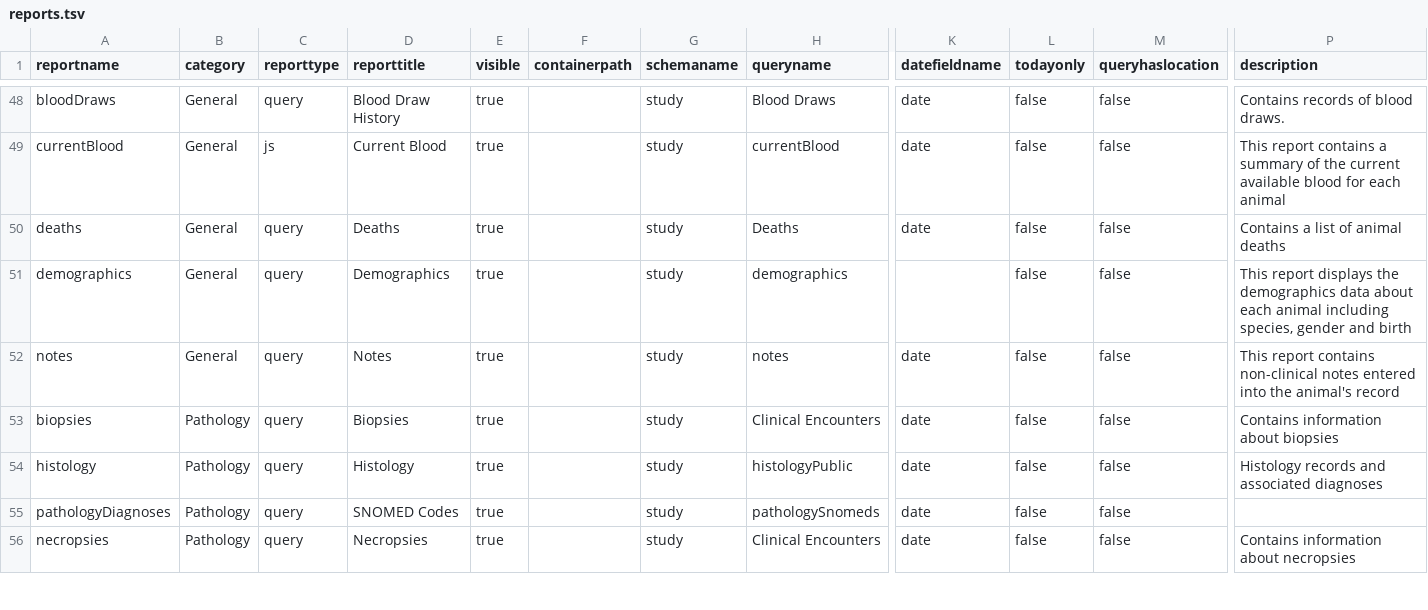
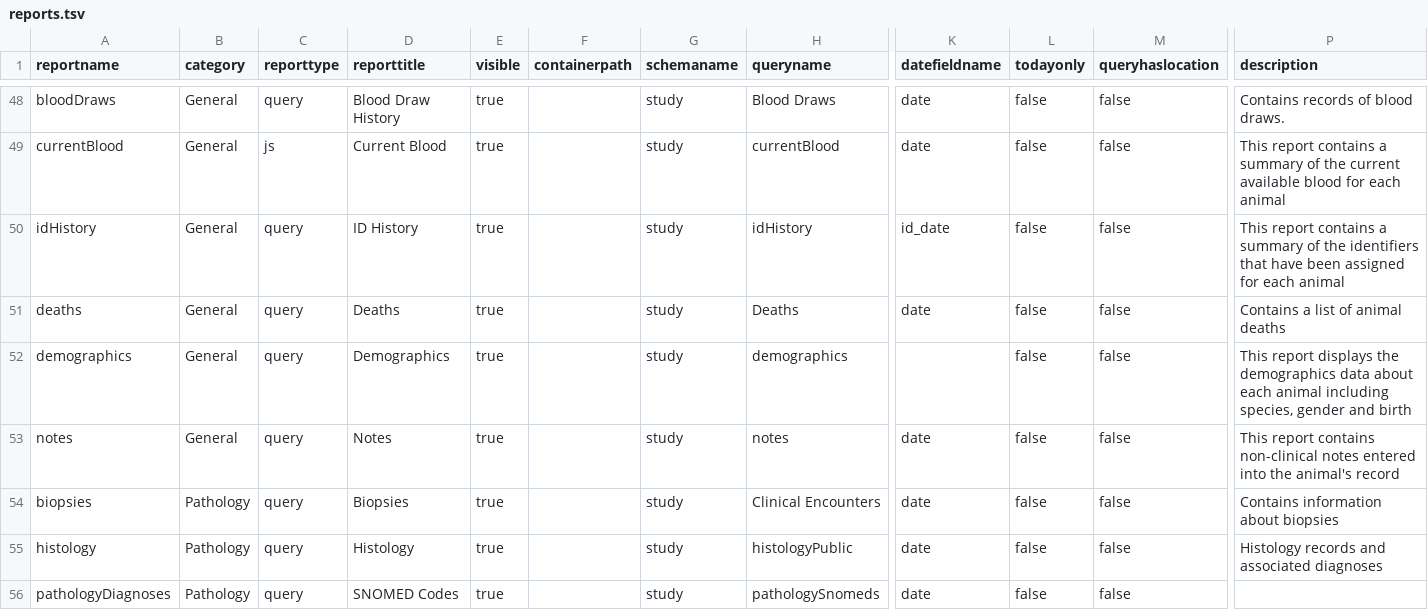
Before and after one commit to LabKey/snprcEHRModules, a TSV file: snprc_ehr/resources/data/reports.tsv, drawn as a sheet; only a part is shown, gaps mark what is left out; the shorter side is filled out with more unchanged rows; rows hold the shown columns only; the diff names each change by its address in the sheet, - before the commit and + after, or states it on an @@ line.

Commit message:
snprc_ehr - added ID History tab page to General Animal History.

```diff
--- a/snprc_ehr/resources/data/reports.tsv
+++ b/snprc_ehr/resources/data/reports.tsv
+row 50: idHistory | General | query | ID History | true |  | study | idHistory | id_date | false | false | This report contains a summary of the identifiers that have been assigned for each animal
```
